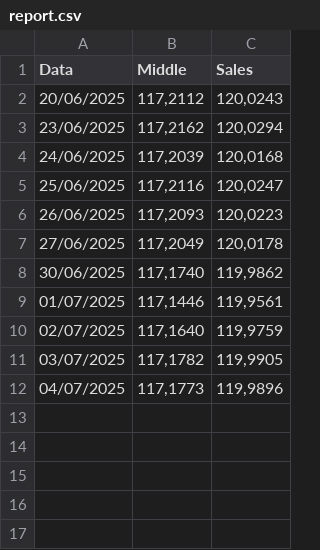
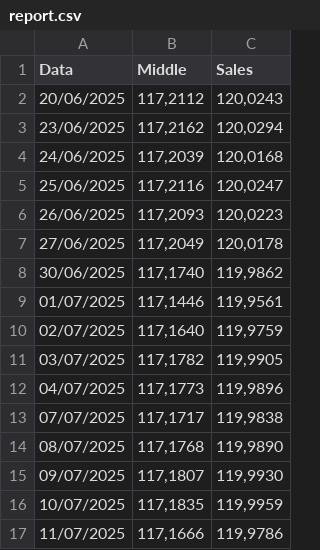
Before and after one commit to valetin83/estrai-cambio-web, a CSV file: public/report.csv, drawn as a sheet; the diff names each change by its address in the sheet, - before the commit and + after, or states it on an @@ line.

Commit message:
Add files via upload

```diff
--- a/public/report.csv
+++ b/public/report.csv
+row 13: 07/07/2025 | 117,1717 | 119,9838
+row 14: 08/07/2025 | 117,1768 | 119,9890
+row 15: 09/07/2025 | 117,1807 | 119,9930
+row 16: 10/07/2025 | 117,1835 | 119,9959
+row 17: 11/07/2025 | 117,1666 | 119,9786
```
